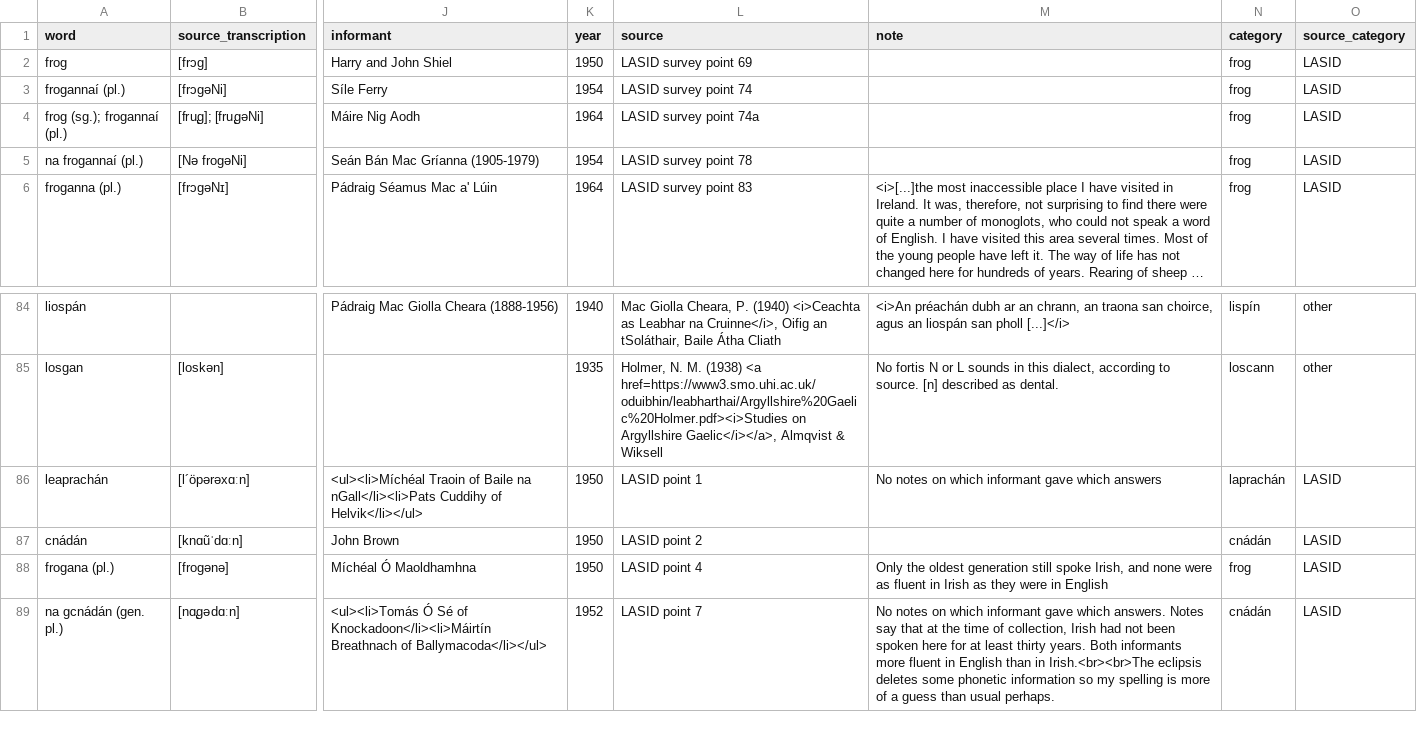
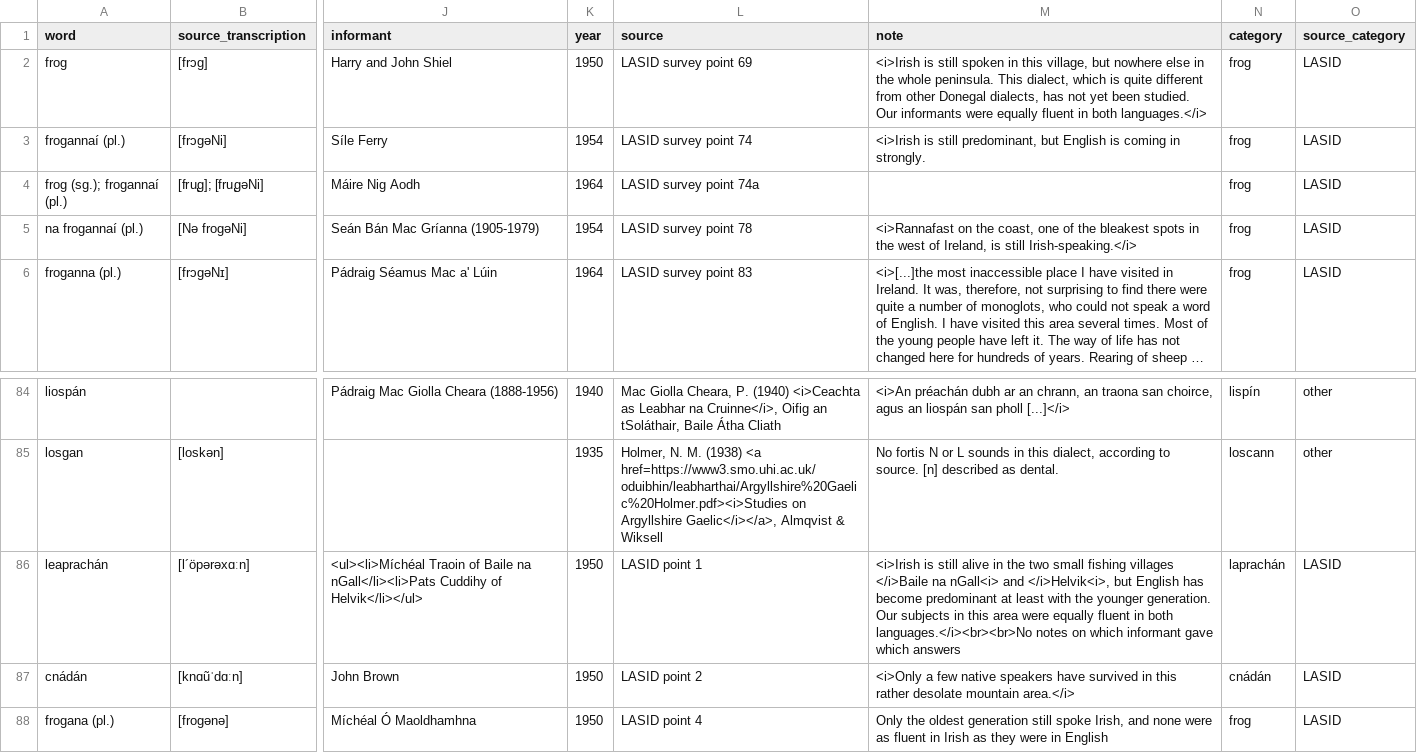
Before and after one commit to lochsh/mclaug, a CSV file: content/images/froganna/data.csv, drawn as a sheet; only a part is shown, gaps mark what is left out; the shorter side is filled out with more unchanged rows; long unchanged cells end in …; the diff names each change by its address in the sheet, - before the commit and + after, or states it on an @@ line.

Commit message:
add some more lasid notes

```diff
--- a/content/images/froganna/data.csv
+++ b/content/images/froganna/data.csv
-M2 (note): (empty)
+M2 (note): <i>Irish is still spoken in this village, but nowhere else in the whole peninsula. This dialect, which is quite different from other Donegal dialects, has not yet been studied. Our informants were equally fluent in both languages.</i>
-M3 (note): (empty)
+M3 (note): <i>Irish is still predominant, but English is coming in strongly.
-M5 (note): (empty)
+M5 (note): <i>Rannafast on the coast, one of the bleakest spots in the west of Ireland, is still Irish-speaking.</i>
-M86 (note): No notes on…
+M86 (note): <i>Irish is still alive in the two small fishing villages </i>Baile na nGall<i> and </i>Helvik<i>, but English has become predominant at least with the younger generation. Our subjects in this area were equally fluent in both languages.</i><br><br>No notes on…
-M87 (note): (empty)
+M87 (note): <i>Only a few native speakers have survived in this rather desolate mountain area.</i>
```
